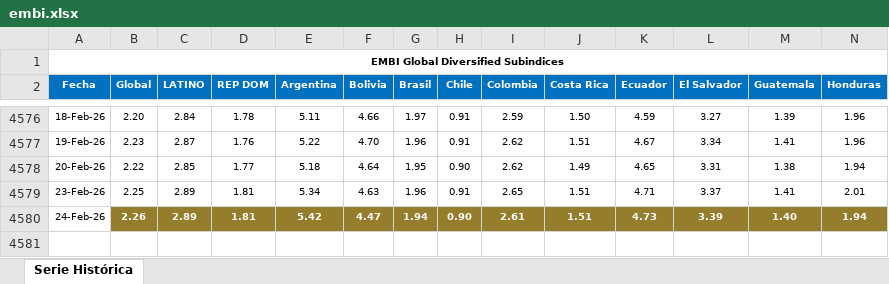
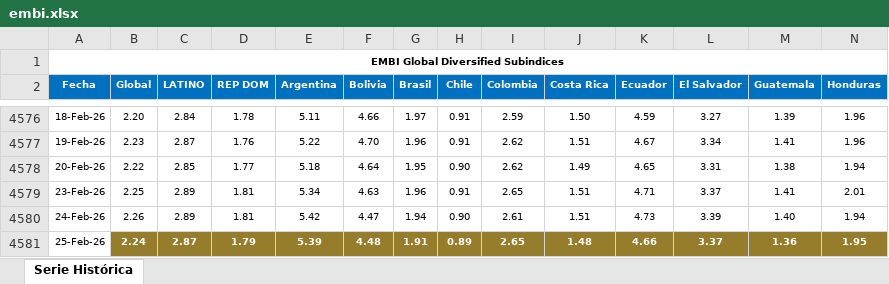
Before and after one commit to jforrisi/dcp, an Excel workbook: update/historicos/embi.xlsx, sheet Serie Histórica, drawn as a sheet; only a part is shown, gaps mark what is left out; values as stored, in another font and other column widths than the file's, no borders; charts and pictures not drawn; rows hold the shown columns only; the diff covers the shown part only; the diff names each change by its address in the sheet, - before the commit and + after, or states it on an @@ line.

```diff
--- a/update/historicos/embi.xlsx (sheet Serie Histórica)
+++ b/update/historicos/embi.xlsx (sheet Serie Histórica)
@@ B4580:N4580 fill: #967D2C → none, bold: on → off, text colour: #FFFFFF → black @@
+row 4581: 25-Feb-26 | 2.24 | 2.87 | 1.79 | 5.39 | 4.48 | 1.91 | 0.89 | 2.65 | 1.48 | 4.66 | 3.37 | 1.36 | 1.95
```
Also changed, not shown: cell formats elsewhere in this sheet, charts or pictures, update/historicos/expectativas_inflacion_mexico.xlsx, update/historicos/expectativas_inflacion_peru.xlsx, 1 other file.
